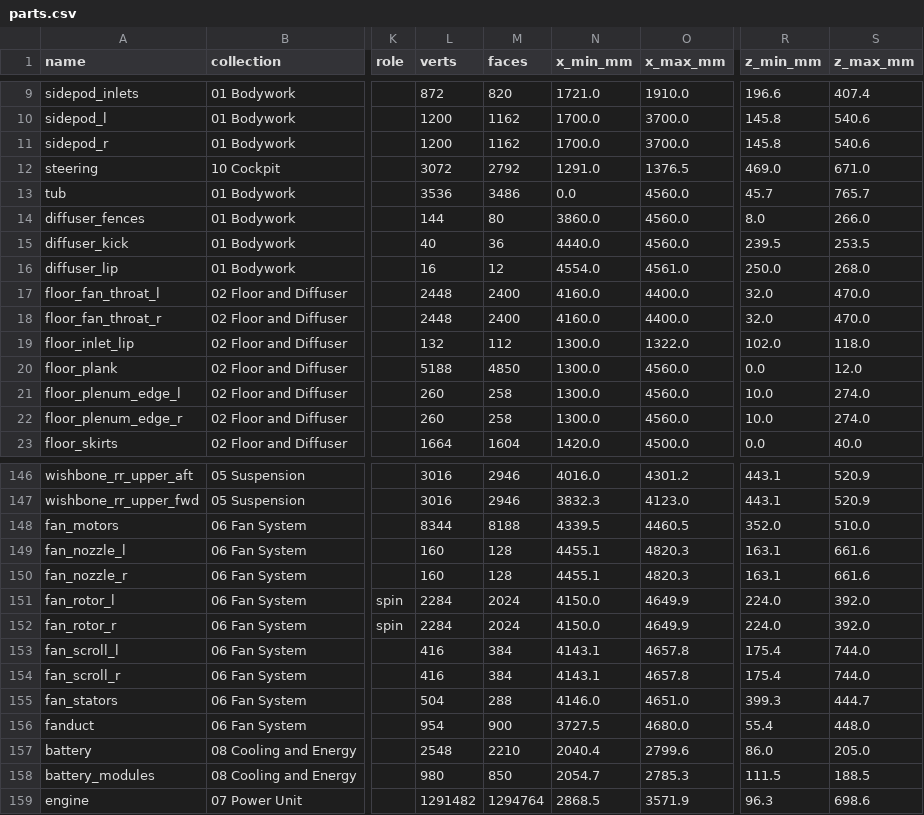
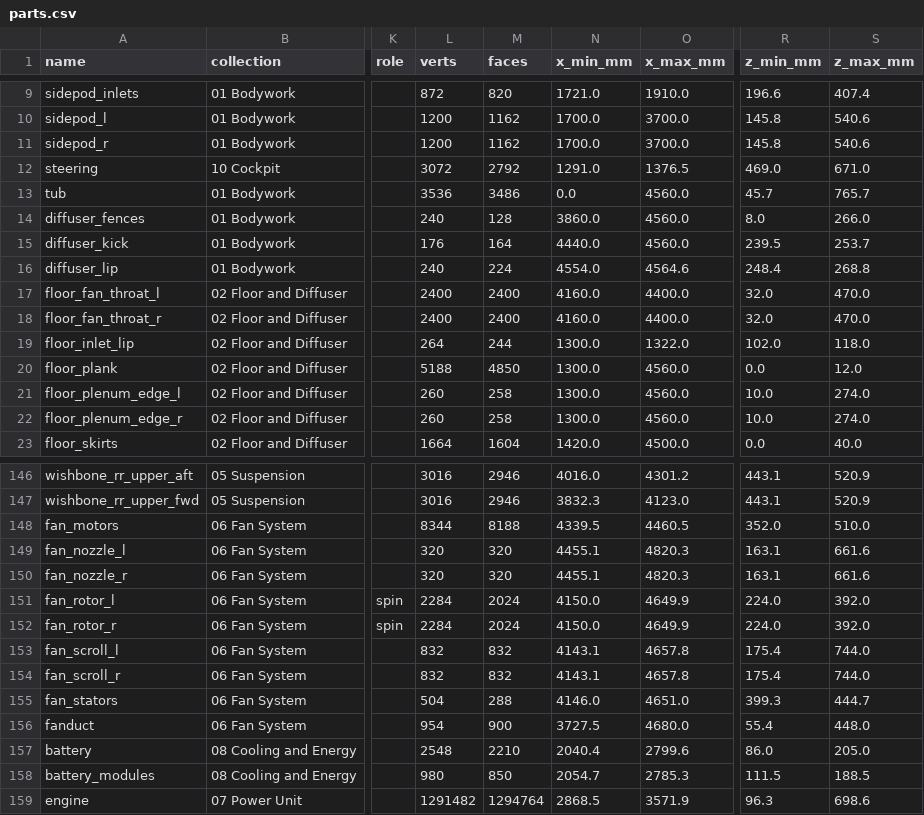
Before and after one commit to krabduke/aero-hypercar, a CSV file: build/parts.csv, drawn as a sheet; only a part is shown, gaps mark what is left out; the diff names each change by its address in the sheet, - before the commit and + after, or states it on an @@ line.

```diff
--- a/build/parts.csv
+++ b/build/parts.csv
-L14 (verts): 144
+L14 (verts): 240
-M14 (faces): 80
+M14 (faces): 128
-L15 (verts): 40
+L15 (verts): 176
-M15 (faces): 36
+M15 (faces): 164
-S15 (z_max_mm): 253.5
+S15 (z_max_mm): 253.7
-L16 (verts): 16
+L16 (verts): 240
-M16 (faces): 12
+M16 (faces): 224
-O16 (x_max_mm): 4561.0
+O16 (x_max_mm): 4564.6
-R16 (z_min_mm): 250.0
+R16 (z_min_mm): 248.4
-S16 (z_max_mm): 268.0
+S16 (z_max_mm): 268.8
-L17:L18 (verts): 2448
+L17:L18 (verts): 2400
-L19 (verts): 132
+L19 (verts): 264
-M19 (faces): 112
+M19 (faces): 244
-L149:L150 (verts): 160
+L149:L150 (verts): 320
-M149:M150 (faces): 128
+M149:M150 (faces): 320
-L153:L154 (verts): 416
+L153:L154 (verts): 832
-M153:M154 (faces): 384
+M153:M154 (faces): 832
```
Also changed, not shown: 9 other files.
